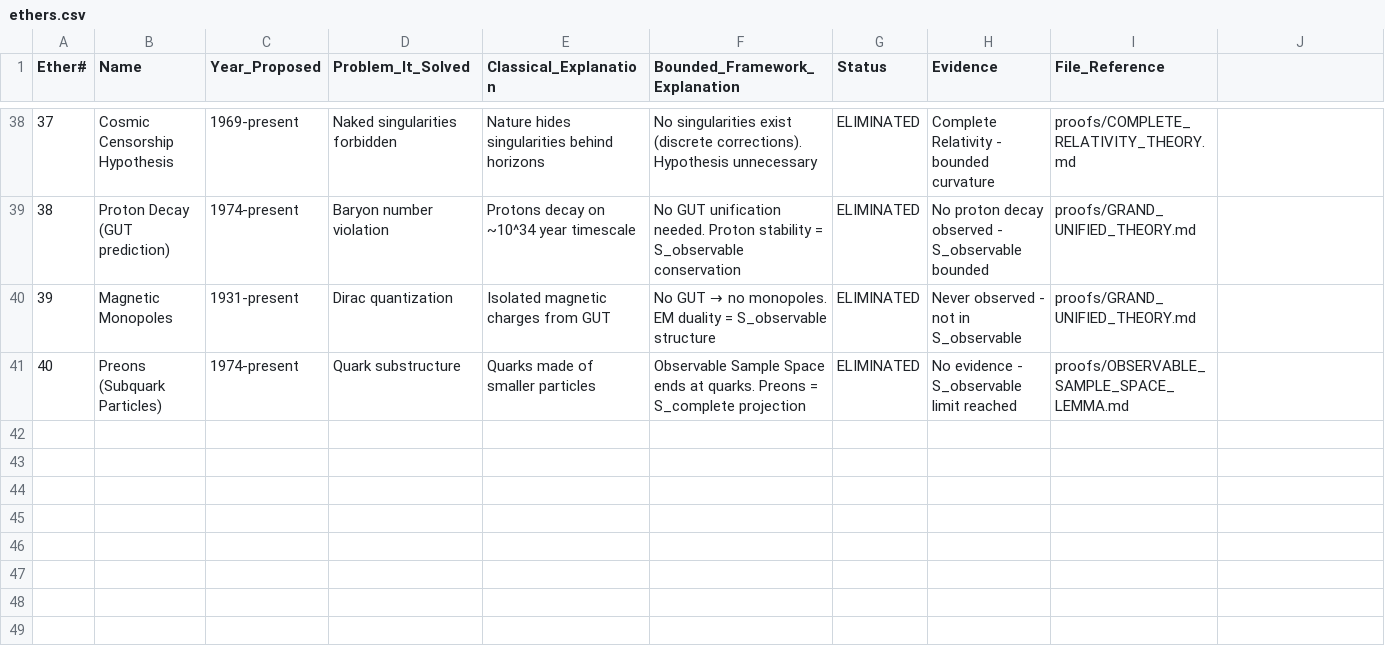
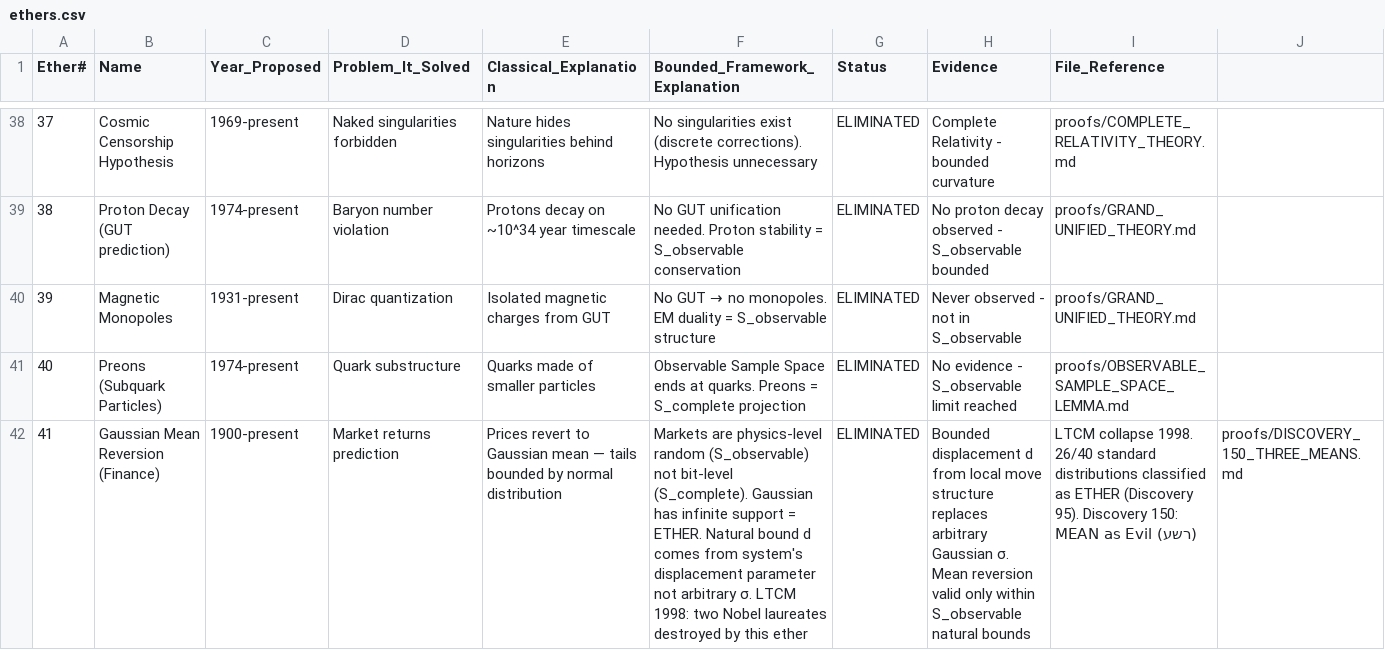
Before and after one commit to Eliran79/ARC-Public, a CSV file: proofs/csv/ethers.csv, drawn as a sheet; only a part is shown, gaps mark what is left out; the diff names each change by its address in the sheet, - before the commit and + after, or states it on an @@ line.

```diff
--- a/proofs/csv/ethers.csv
+++ b/proofs/csv/ethers.csv
+row 42: 41 | Gaussian Mean Reversion (Finance) | 1900-present | Market returns prediction | Prices revert to Gaussian mean — tails bounded by normal distribution | Markets are physics-level random (S_observable) not bit-level (S_complete). Gaussian has infinite support = ETHER. Natural bound d comes from system's displacement parameter not arbitrary σ. LTCM 1998: two Nobel laureates destroyed by this ether | ELIMINATED | Bounded displacement d from local move structure replaces arbitrary Gaussian σ. Mean reversion valid only within S_observable natural bounds | LTCM collapse 1998. 26/40 standard distributions classified as ETHER (Discovery 95). Discovery 150: MEAN as Evil (רשע) | proofs/DISCOVERY_150_THREE_MEANS.md
```
Also changed, not shown: proofs/csv/constants.csv, proofs/csv/discoveries.csv, 4 other files.
